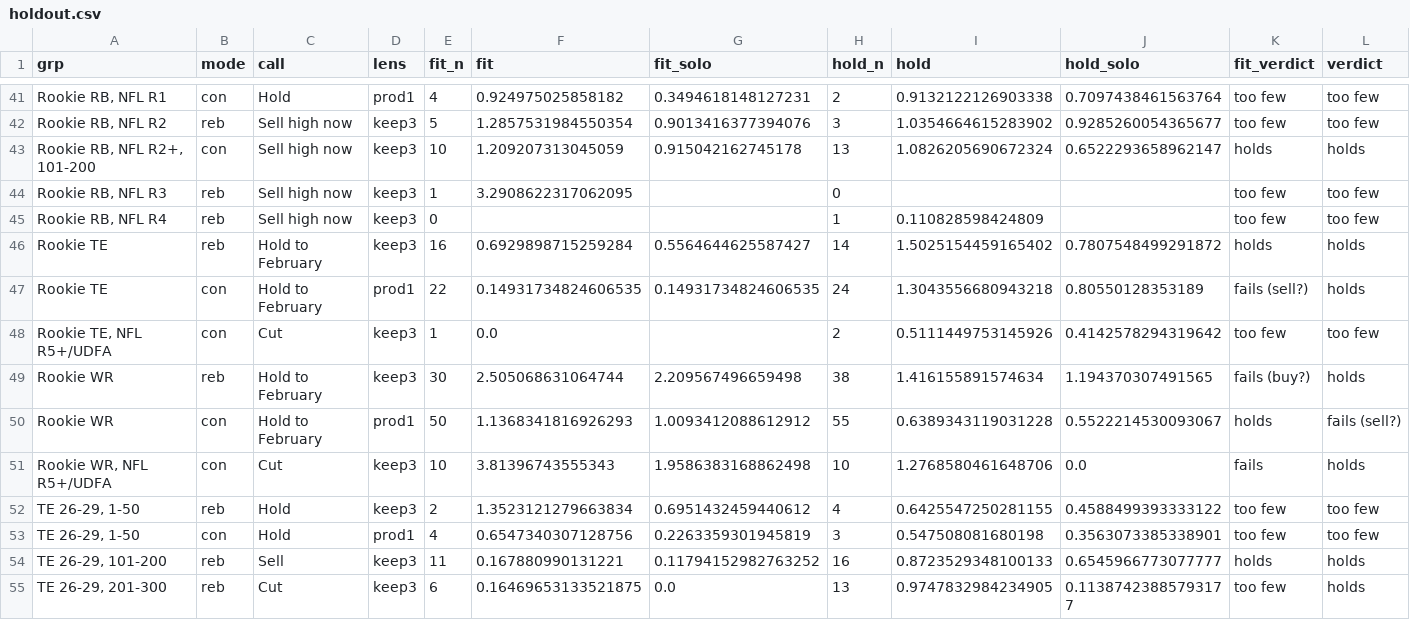
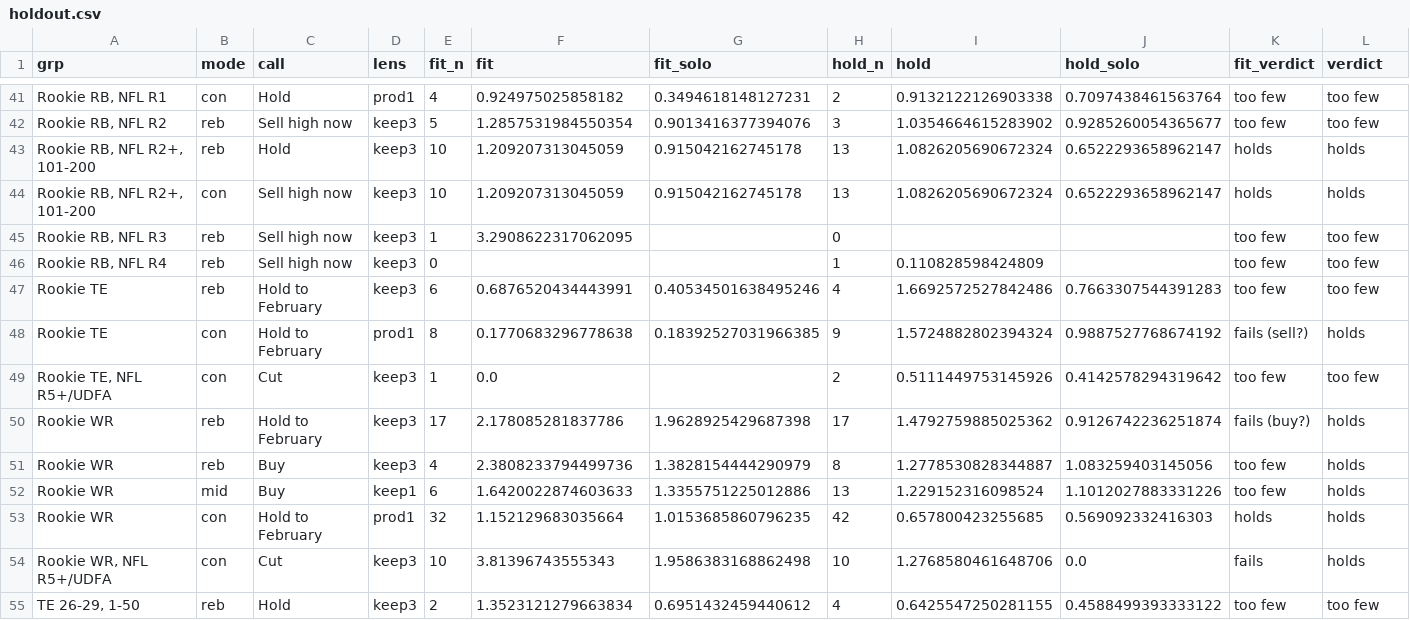
Before and after one commit to JamesYouL2/data, a CSV file: career_value/outputs/sf/holdout.csv, drawn as a sheet; only a part is shown, gaps mark what is left out; the shorter side is filled out with more unchanged rows; addresses are those after the commit; the diff names each change by its address in the sheet, - before the commit and + after, or states it on an @@ line.

```diff
--- a/career_value/outputs/sf/holdout.csv
+++ b/career_value/outputs/sf/holdout.csv
+row 43: Rookie RB, NFL R2+, 101-200 | reb | Hold | keep3 | 10 | 1.209207313045059 | 0.915042162745178 | 13 | 1.0826205690672324 | 0.6522293658962147 | holds | holds
-E47 (fit_n): 16
+E47 (fit_n): 6
-F47 (fit): 0.6929898715259284
+F47 (fit): 0.6876520434443991
-G47 (fit_solo): 0.5564644625587427
+G47 (fit_solo): 0.40534501638495246
-H47 (hold_n): 14
+H47 (hold_n): 4
-I47 (hold): 1.5025154459165402
+I47 (hold): 1.6692572527842486
-J47 (hold_solo): 0.7807548499291872
+J47 (hold_solo): 0.7663307544391283
-K47 (fit_verdict): holds
+K47 (fit_verdict): too few
-L47 (verdict): holds
+L47 (verdict): too few
-E48 (fit_n): 22
+E48 (fit_n): 8
-F48 (fit): 0.14931734824606535
+F48 (fit): 0.1770683296778638
-G48 (fit_solo): 0.14931734824606535
+G48 (fit_solo): 0.18392527031966385
-H48 (hold_n): 24
+H48 (hold_n): 9
-I48 (hold): 1.3043556680943218
+I48 (hold): 1.5724882802394324
-J48 (hold_solo): 0.80550128353189
+J48 (hold_solo): 0.9887527768674192
-E50 (fit_n): 30
+E50 (fit_n): 17
-F50 (fit): 2.505068631064744
+F50 (fit): 2.178085281837786
-G50 (fit_solo): 2.209567496659498
+G50 (fit_solo): 1.9628925429687398
-H50 (hold_n): 38
+H50 (hold_n): 17
-I50 (hold): 1.416155891574634
+I50 (hold): 1.4792759885025362
-J50 (hold_solo): 1.194370307491565
+J50 (hold_solo): 0.9126742236251874
+row 51: Rookie WR | reb | Buy | keep3 | 4 | 2.3808233794499736 | 1.3828154444290979 | 8 | 1.2778530828344887 | 1.083259403145056 | too few | holds
+row 52: Rookie WR | mid | Buy | keep1 | 6 | 1.6420022874603633 | 1.3355751225012886 | 13 | 1.229152316098524 | 1.1012027883331226 | too few | holds
-E53 (fit_n): 50
+E53 (fit_n): 32
-F53 (fit): 1.1368341816926293
+F53 (fit): 1.152129683035664
-G53 (fit_solo): 1.0093412088612912
+G53 (fit_solo): 1.0153685860796235
-H53 (hold_n): 55
+H53 (hold_n): 42
-I53 (hold): 0.6389343119031228
+I53 (hold): 0.657800423255685
-J53 (hold_solo): 0.5522214530093067
+J53 (hold_solo): 0.569092332416303
-L53 (verdict): fails (sell?)
+L53 (verdict): holds
```
Also changed, not shown: career_value/outputs/call_strength.csv, career_value/outputs/holdout.csv, 4 other files.
